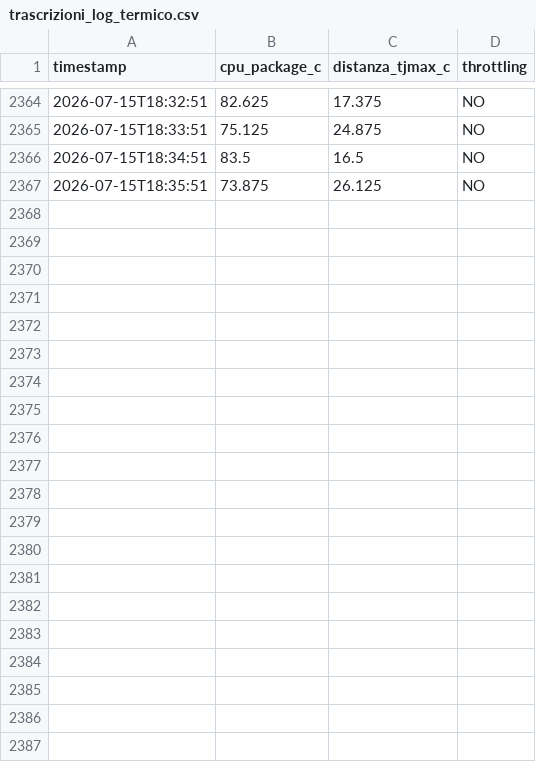
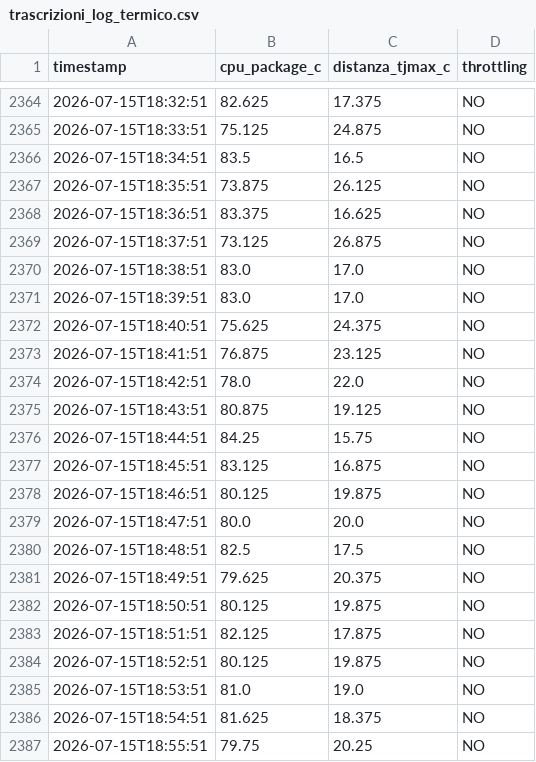
Before and after one commit to eddywebdesign/cloudfare_ilvolo, a CSV file: logs/trascrizioni_log_termico.csv, drawn as a sheet; only a part is shown, gaps mark what is left out; the diff names each change by its address in the sheet, - before the commit and + after, or states it on an @@ line.

Commit message:
Autocommit K16: batch trascrizione (1 file)

```diff
--- a/logs/trascrizioni_log_termico.csv
+++ b/logs/trascrizioni_log_termico.csv
+row 2368: 2026-07-15T18:36:51 | 83.375 | 16.625 | NO
+row 2369: 2026-07-15T18:37:51 | 73.125 | 26.875 | NO
+row 2370: 2026-07-15T18:38:51 | 83.0 | 17.0 | NO
+row 2371: 2026-07-15T18:39:51 | 83.0 | 17.0 | NO
+row 2372: 2026-07-15T18:40:51 | 75.625 | 24.375 | NO
+row 2373: 2026-07-15T18:41:51 | 76.875 | 23.125 | NO
+row 2374: 2026-07-15T18:42:51 | 78.0 | 22.0 | NO
+row 2375: 2026-07-15T18:43:51 | 80.875 | 19.125 | NO
+row 2376: 2026-07-15T18:44:51 | 84.25 | 15.75 | NO
+row 2377: 2026-07-15T18:45:51 | 83.125 | 16.875 | NO
+row 2378: 2026-07-15T18:46:51 | 80.125 | 19.875 | NO
+row 2379: 2026-07-15T18:47:51 | 80.0 | 20.0 | NO
+row 2380: 2026-07-15T18:48:51 | 82.5 | 17.5 | NO
+row 2381: 2026-07-15T18:49:51 | 79.625 | 20.375 | NO
+row 2382: 2026-07-15T18:50:51 | 80.125 | 19.875 | NO
+row 2383: 2026-07-15T18:51:51 | 82.125 | 17.875 | NO
+row 2384: 2026-07-15T18:52:51 | 80.125 | 19.875 | NO
+row 2385: 2026-07-15T18:53:51 | 81.0 | 19.0 | NO
+row 2386: 2026-07-15T18:54:51 | 81.625 | 18.375 | NO
+row 2387: 2026-07-15T18:55:51 | 79.75 | 20.25 | NO
```
